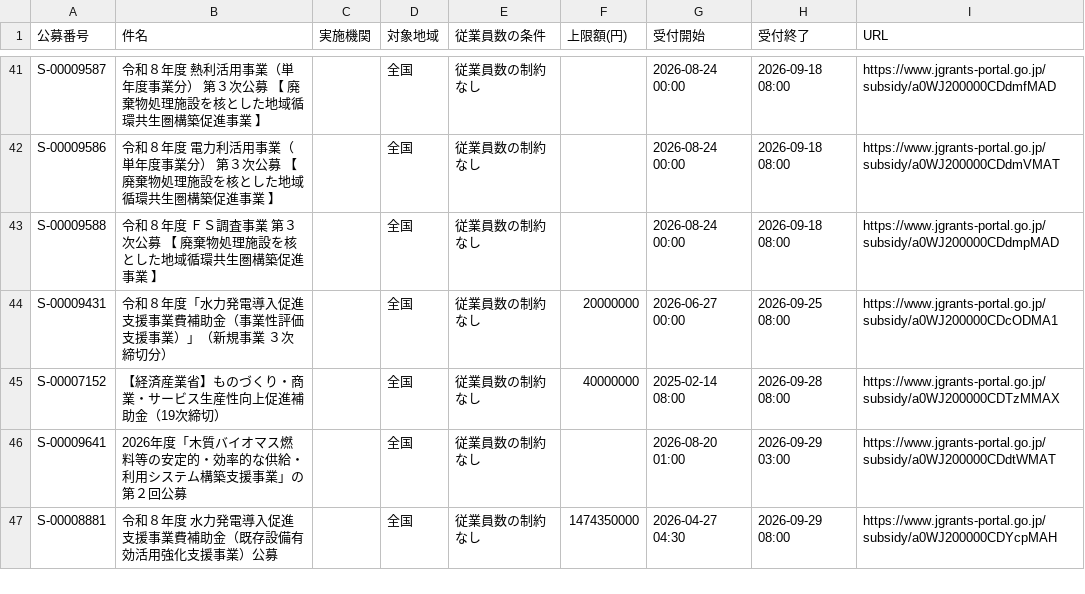
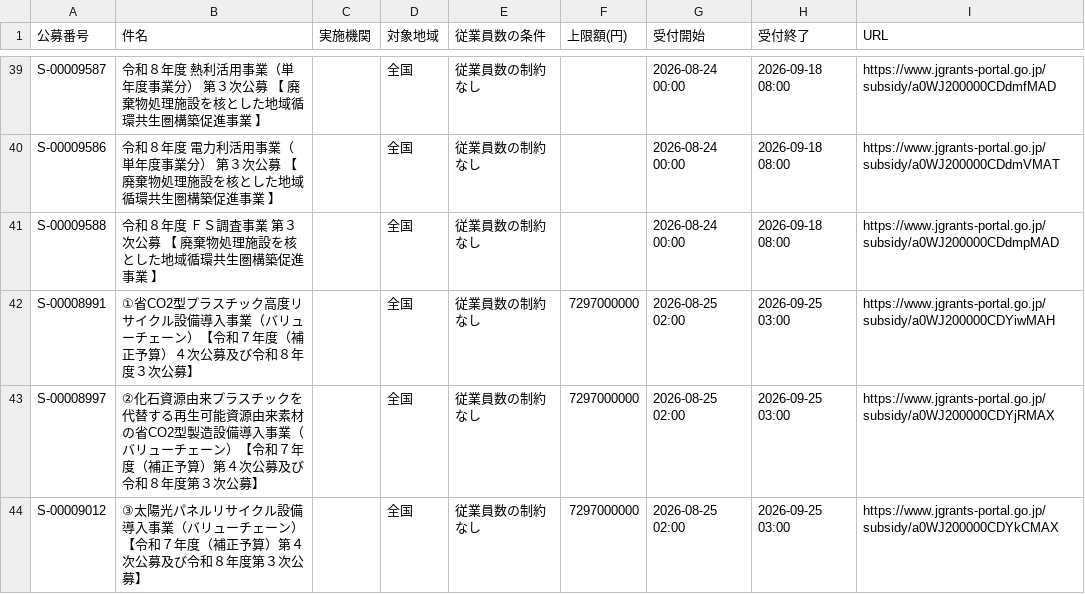
Before and after one commit to wutianheye051/grant-radar, a CSV file: data/subsidies.csv, drawn as a sheet; only a part is shown, gaps mark what is left out; the shorter side is filled out with more unchanged rows; the diff covers the shown part only.

```diff
--- a/data/subsidies.csv
+++ b/data/subsidies.csv
@@ -43 +41,4 @@ S-00009586,令和８年度　電力利活用事業（単年度事業分）　第
 S-00009588,令和８年度　ＦＳ調査事業　第３次公募　【　廃棄物処理施設を核とした地域循環共生圏構築促進事業　】,,全国,従業員数の制約なし,,2026-08-24 00:00,2026-09-18 08:00,https://www.jgrants-portal.go.jp/subsidy/a0WJ200000CDdmpMAD
+S-00008991,①省CO2型プラスチック高度リサイクル設備導入事業（バリューチェーン）【令和７年度（補正予算）４次公募及び令和８年度３次公募】,,全国,従業員数の制約なし,7297000000,2026-08-25 02:00,2026-09-25 03:00,https://www.jgrants-portal.go.jp/subsidy/a0WJ200000CDYiwMAH
+S-00008997,②化石資源由来プラスチックを代替する再生可能資源由来素材 の省CO2型製造設備導入事業（バリューチェーン）【令和７年度（補正予算）第４次公募及び令和８年度第３次公募】,,全国,従業員数の制約なし,7297000000,2026-08-25 02:00,2026-09-25 03:00,https://www.jgrants-portal.go.jp/subsidy/a0WJ200000CDYjRMAX
+S-00009012,③太陽光パネルリサイクル設備導入事業（バリューチェーン）【令和７年度（補正予算）第４次公募及び令和８年度第３次公募】,,全国,従業員数の制約なし,7297000000,2026-08-25 02:00,2026-09-25 03:00,https://www.jgrants-portal.go.jp/subsidy/a0WJ200000CDYkCMAX
```
Also changed, not shown: 4 added rows and 2 removed rows elsewhere in this file, 2 other files.
